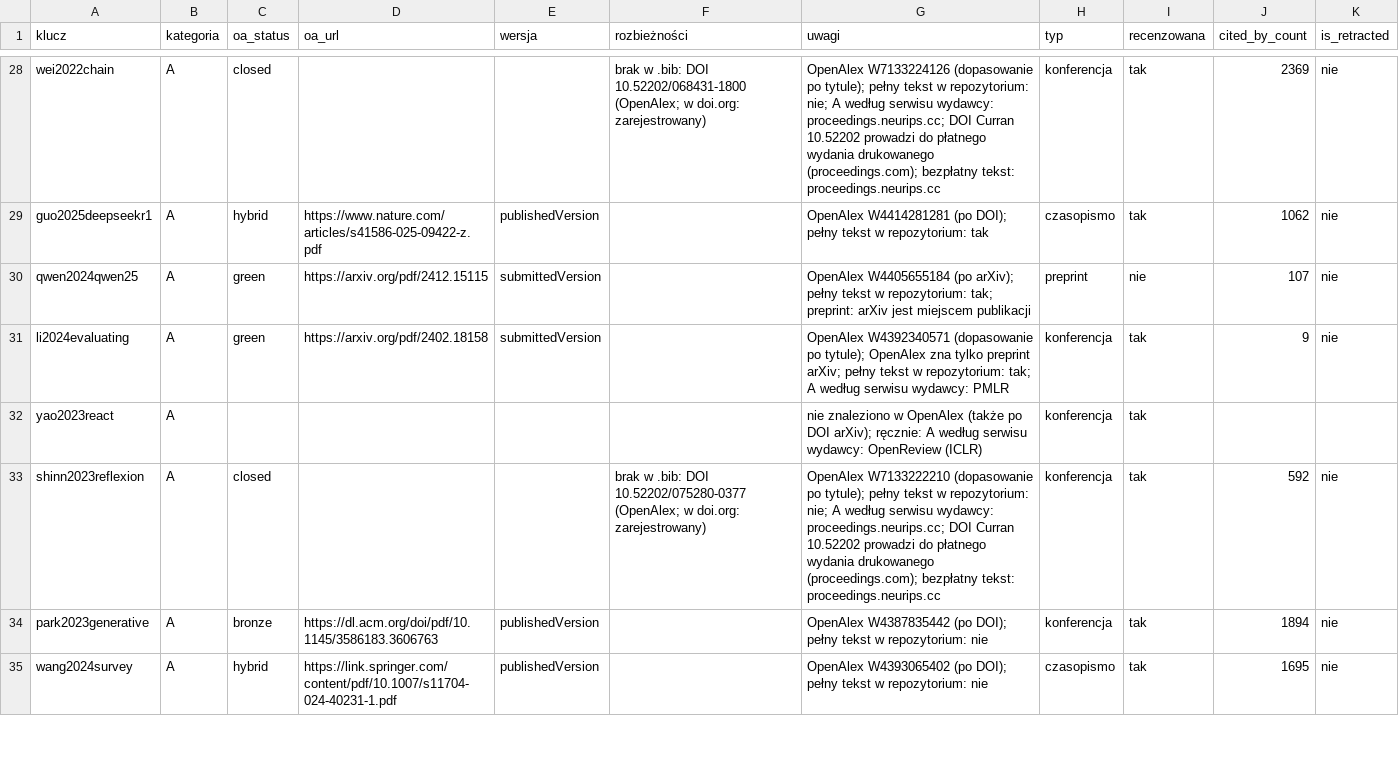
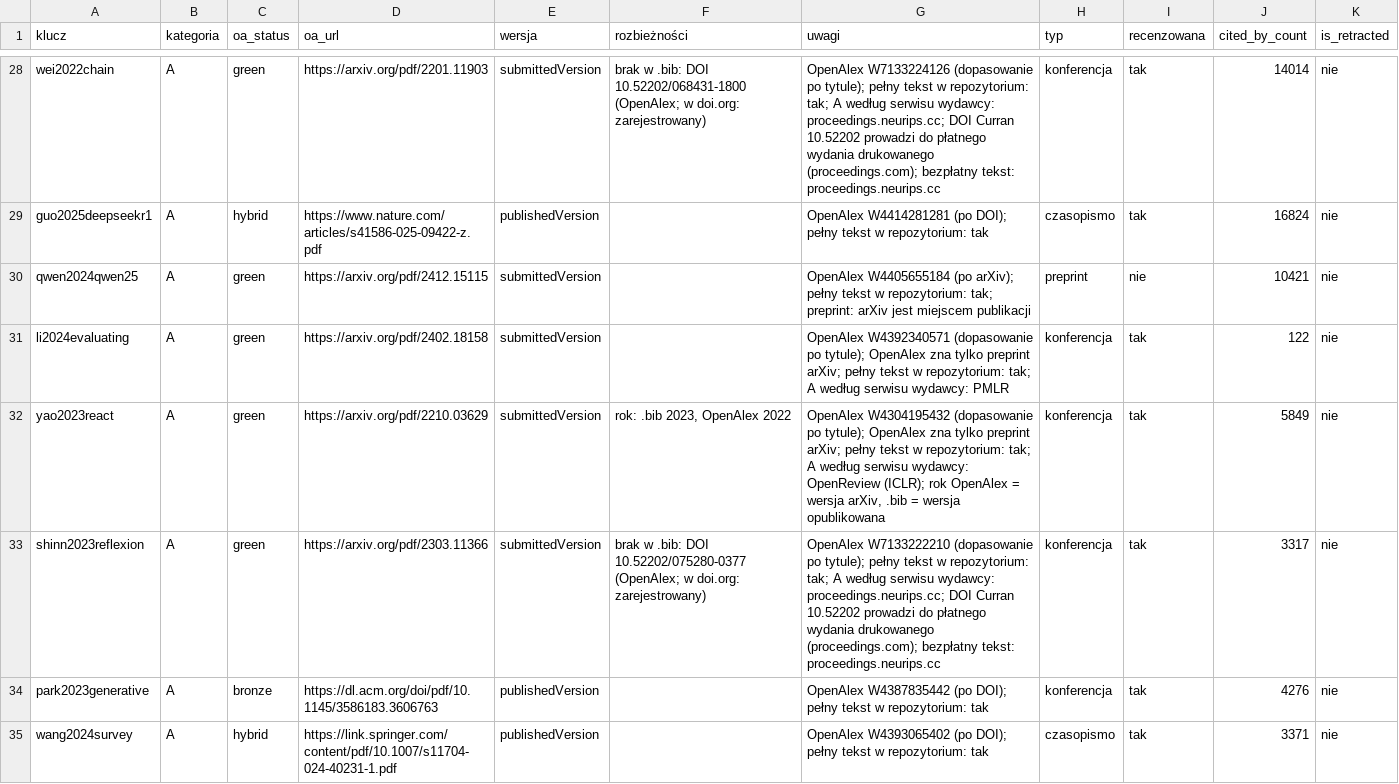
Before and after one commit to KanadischeMaus/Progi-b-lu-agenta-LLM, a CSV file: docs/bib_audyt.csv, drawn as a sheet; only a part is shown, gaps mark what is left out; the diff covers the shown part only; the diff names each change by its address in the sheet, - before the commit and + after, or states it on an @@ line.

```diff
--- a/docs/bib_audyt.csv
+++ b/docs/bib_audyt.csv
-C28 (oa_status): closed
+C28 (oa_status): green
-D28 (oa_url): (empty)
+D28 (oa_url): https://arxiv.org/pdf/2201.11903
-E28 (wersja): (empty)
+E28 (wersja): submittedVersion
-G28 (uwagi): …w repozytorium: nie; A według…
+G28 (uwagi): …w repozytorium: tak; A według…
-J28 (cited_by_count): 2369
+J28 (cited_by_count): 14014
-J29 (cited_by_count): 1062
+J29 (cited_by_count): 16824
-J30 (cited_by_count): 107
+J30 (cited_by_count): 10421
-J31 (cited_by_count): 9
+J31 (cited_by_count): 122
-C32 (oa_status): (empty)
+C32 (oa_status): green
-D32 (oa_url): (empty)
+D32 (oa_url): https://arxiv.org/pdf/2210.03629
-E32:E33 (wersja): (empty)
+E32:E33 (wersja): submittedVersion
-F32 (rozbieżności): (empty)
+F32 (rozbieżności): rok: .bib 2023, OpenAlex 2022
-G32 (uwagi): nie znaleziono w OpenAlex (także po DOI arXiv); ręcznie: A według serwisu wydawcy: OpenReview (ICLR)
+G32 (uwagi): OpenAlex W4304195432 (dopasowanie po tytule); OpenAlex zna tylko preprint arXiv; pełny tekst w repozytorium: tak; A według serwisu wydawcy: OpenReview (ICLR); rok OpenAlex = wersja arXiv, .bib = wersja opublikowana
-J32 (cited_by_count): (empty)
+J32 (cited_by_count): 5849
-K32 (is_retracted): (empty)
+K32 (is_retracted): nie
-C33 (oa_status): closed
+C33 (oa_status): green
-D33 (oa_url): (empty)
+D33 (oa_url): https://arxiv.org/pdf/2303.11366
-G33 (uwagi): …w repozytorium: nie; A według…
+G33 (uwagi): …w repozytorium: tak; A według…
-J33 (cited_by_count): 592
+J33 (cited_by_count): 3317
-G34 (uwagi): …w repozytorium: nie
+G34 (uwagi): …w repozytorium: tak
-J34 (cited_by_count): 1894
+J34 (cited_by_count): 4276
-G35 (uwagi): …w repozytorium: nie
+G35 (uwagi): …w repozytorium: tak
-J35 (cited_by_count): 1695
+J35 (cited_by_count): 3371
```
Also changed, not shown: 109 edited cells elsewhere in this file.
